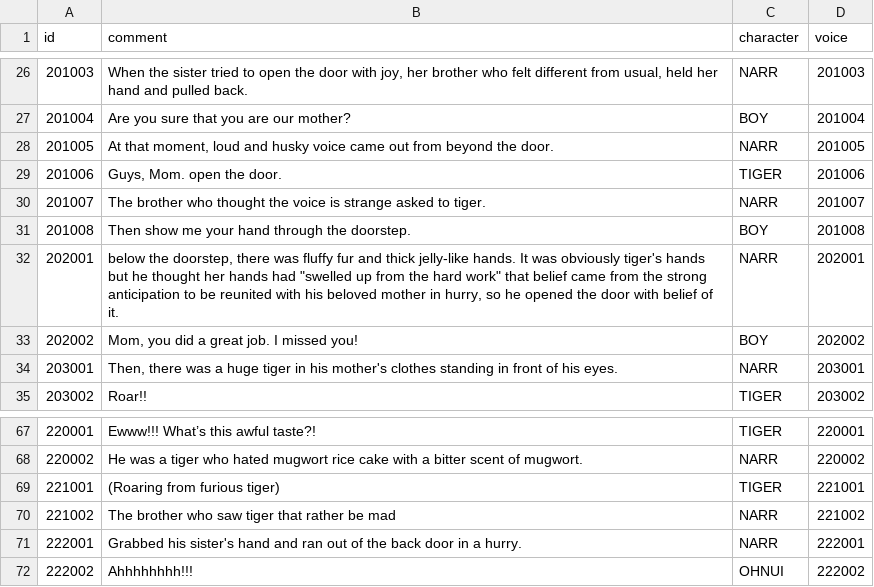
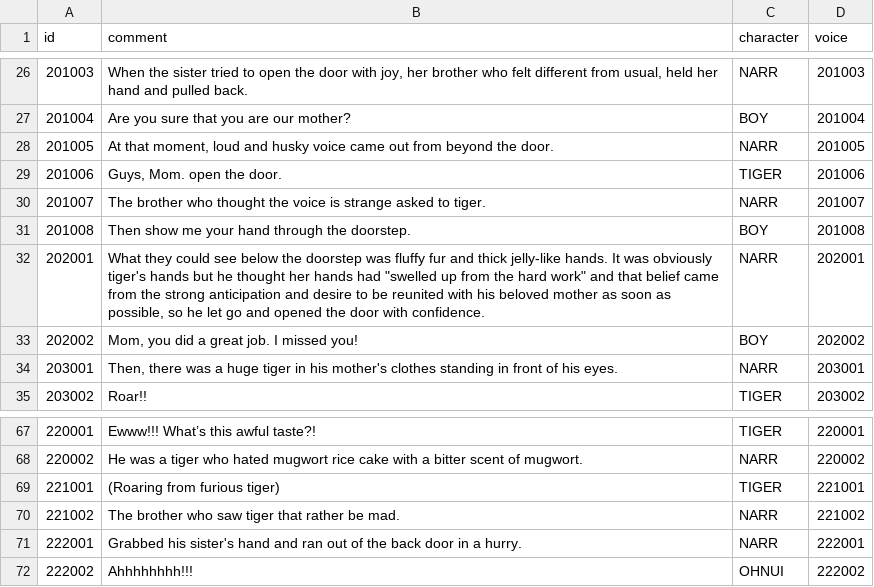
Before and after one commit to ddalpange/ssu-processing, a TSV file: Main/Data/ScenarioScript_en.tsv, drawn as a sheet; only a part is shown, gaps mark what is left out; the diff covers the shown part only.

```diff
--- a/Main/Data/ScenarioScript_en.tsv
+++ b/Main/Data/ScenarioScript_en.tsv
@@ -31,3 +31,3 @@ id	comment	character	voice
 201008	Then show me your hand through the doorstep.	BOY	201008
-202001	below the doorstep, there was fluffy fur and thick jelly-like hands. It was obviously tiger's hands but he thought her hands had "swelled up from the hard work" that belief came from the strong anticipation to be reunited with his beloved mother in hurry, so he opened the door with belief of it.	NARR	202001
+202001	What they could see below the doorstep was fluffy fur and thick jelly-like hands. It was obviously tiger's hands but he thought her hands had "swelled up from the hard work" and that belief came from the strong anticipation and desire to be reunited with his beloved mother as soon as possible, so he let go and opened the door with confidence.	NARR	202001
 202002	Mom, you did a great job. I missed you!	BOY	202002
@@ -69,3 +69,3 @@ id	comment	character	voice
 221001	(Roaring from furious tiger)	TIGER	221001
-221002	The brother who saw tiger that rather be mad 	NARR	221002
+221002	The brother who saw tiger that rather be mad.	NARR	221002
 222001	Grabbed his sister's hand and ran out of the back door in a hurry.	NARR	222001
```
Also changed, not shown: 11 edited cells elsewhere in this file, Main/Data/ScenarioScript_ko.tsv.
